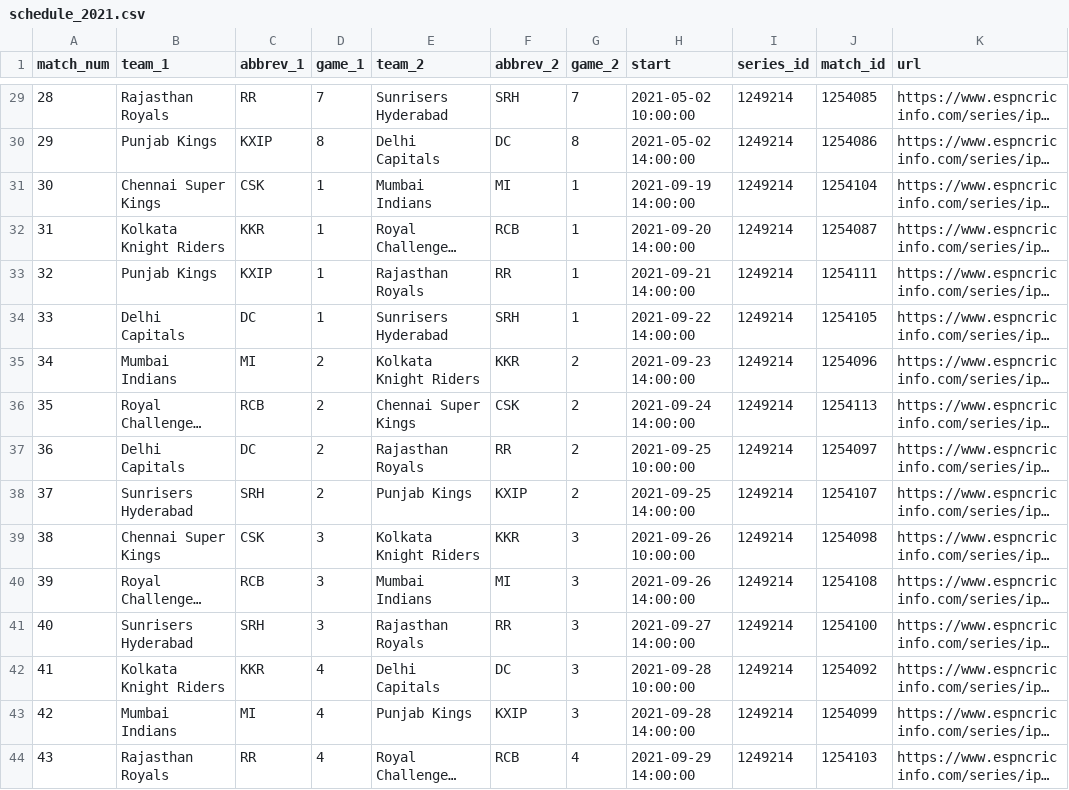
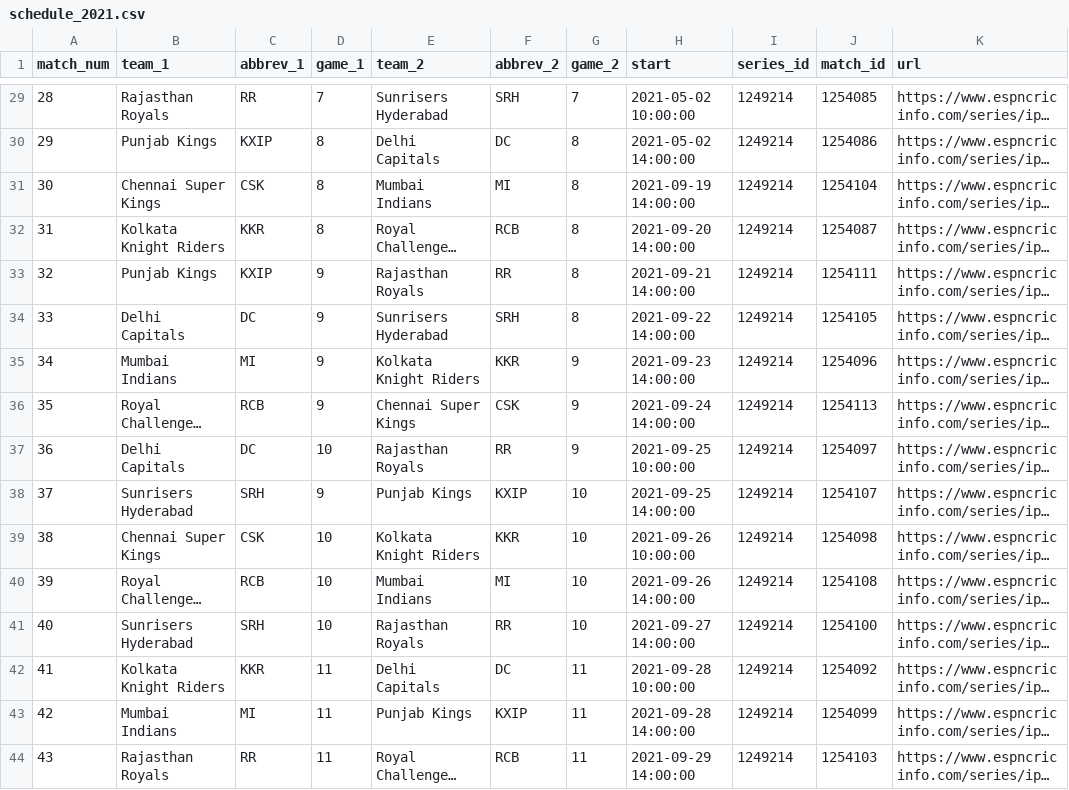
Before and after one commit to abhimanyuvasishth/scorecard-autopopulater, a CSV file: schedule_2021.csv, drawn as a sheet; only a part is shown, gaps mark what is left out; long unchanged cells end in …; the diff covers the shown part only; the diff names each change by its address in the sheet, - before the commit and + after, or states it on an @@ line.

Commit message:
updated match numbers

```diff
--- a/schedule_2021.csv
+++ b/schedule_2021.csv
-D31:D32 (game_1): 1
+D31:D32 (game_1): 8
-G31:G34 (game_2): 1
+G31:G34 (game_2): 8
-D33:D34 (game_1): 1
+D33:D34 (game_1): 9
-D35:D36 (game_1): 2
+D35:D36 (game_1): 9
-G35:G37 (game_2): 2
+G35:G37 (game_2): 9
-D37 (game_1): 2
+D37 (game_1): 10
-D38 (game_1): 2
+D38 (game_1): 9
-G38 (game_2): 2
+G38 (game_2): 10
-D39:D41 (game_1): 3
+D39:D41 (game_1): 10
-G39:G41 (game_2): 3
+G39:G41 (game_2): 10
-D42:D44 (game_1): 4
+D42:D44 (game_1): 11
-G42:G43 (game_2): 3
+G42:G43 (game_2): 11
-G44 (game_2): 4
+G44 (game_2): 11
```
Also changed, not shown: 26 edited cells elsewhere in this file.
